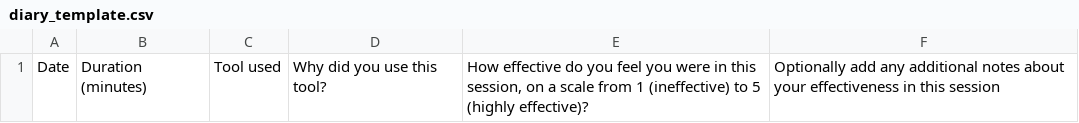
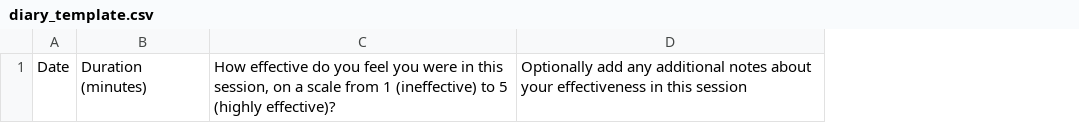
Before and after one commit to adam-binks/write-reason, a CSV file: public/diary_template.csv, drawn as a sheet; the diff names each change by its address in the sheet, - before the commit and + after, or states it on an @@ line.

```diff
--- a/public/diary_template.csv
+++ b/public/diary_template.csv
-column C, row 1: Tool used
-column D, row 1: Why did you use this tool?
```
Also changed, not shown: 3 other files.
